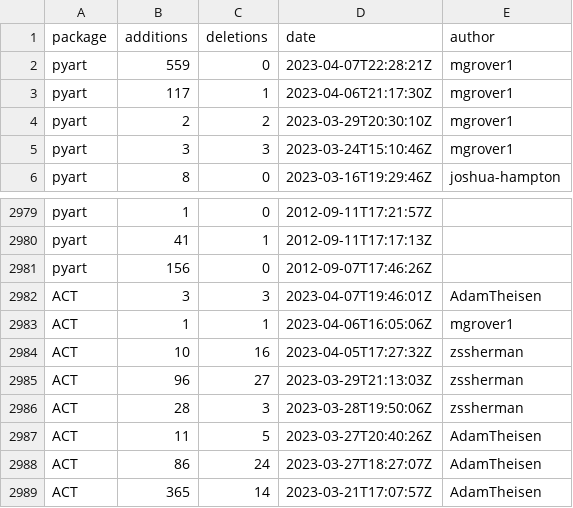
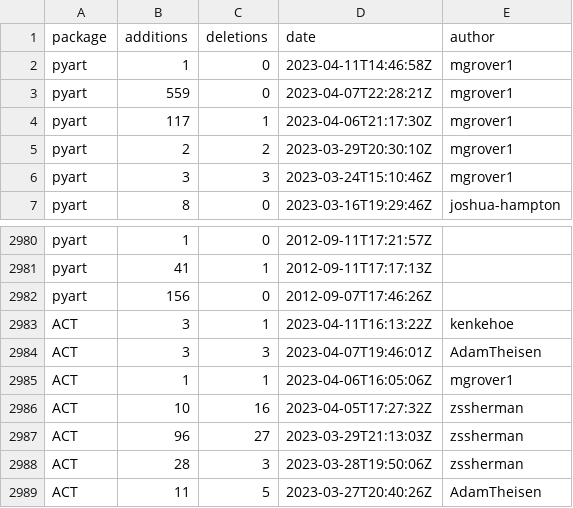
Before and after one commit to mgrover1/test-metrics, a CSV file: data/github_commits.csv, drawn as a sheet; only a part is shown, gaps mark what is left out; the shorter side is filled out with more unchanged rows; the diff names each change by its address in the sheet, - before the commit and + after, or states it on an @@ line.

```diff
--- a/data/github_commits.csv
+++ b/data/github_commits.csv
+row 2: pyart | 1 | 0 | 2023-04-11T14:46:58Z | mgrover1
+row 2983: ACT | 3 | 1 | 2023-04-11T16:13:22Z | kenkehoe
```
Also changed, not shown: data/conda_stats.csv, data/github_issues.csv, 11 other files.
